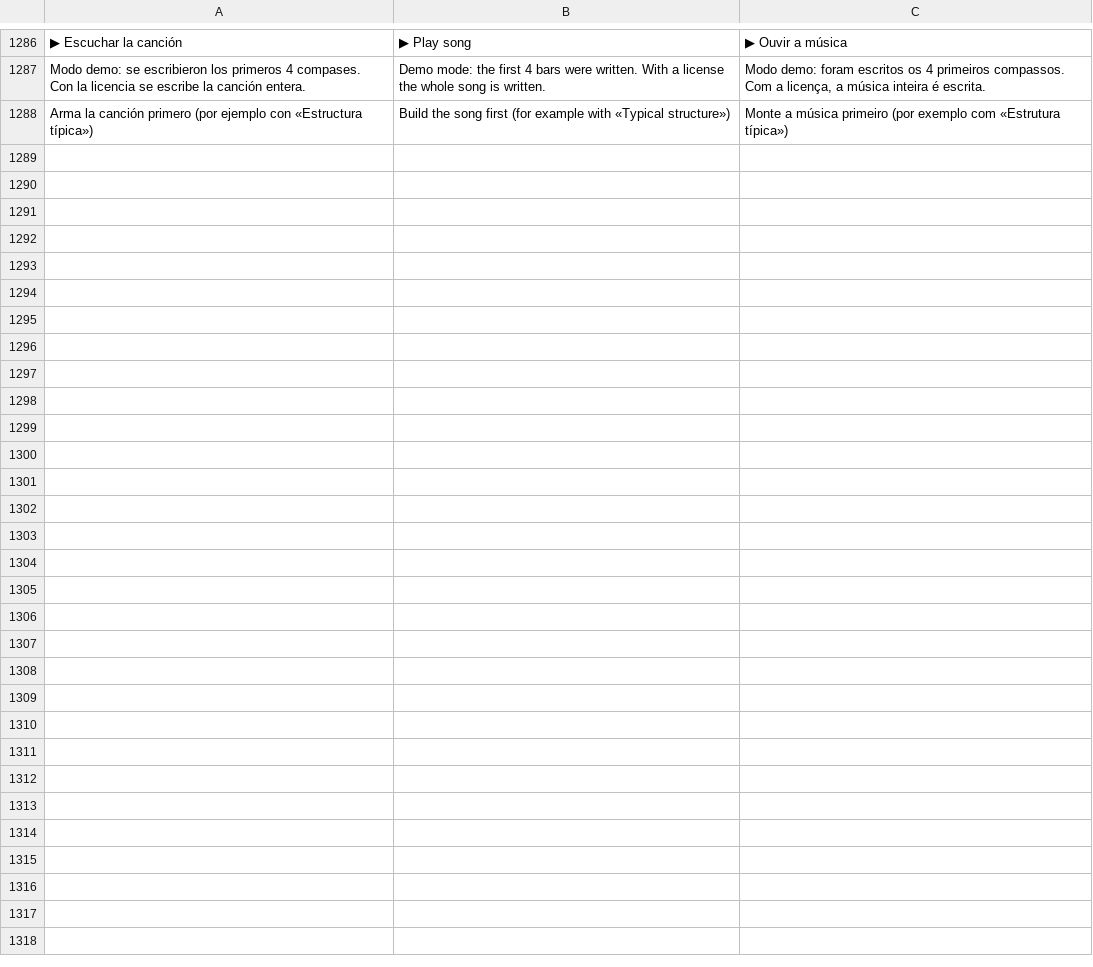
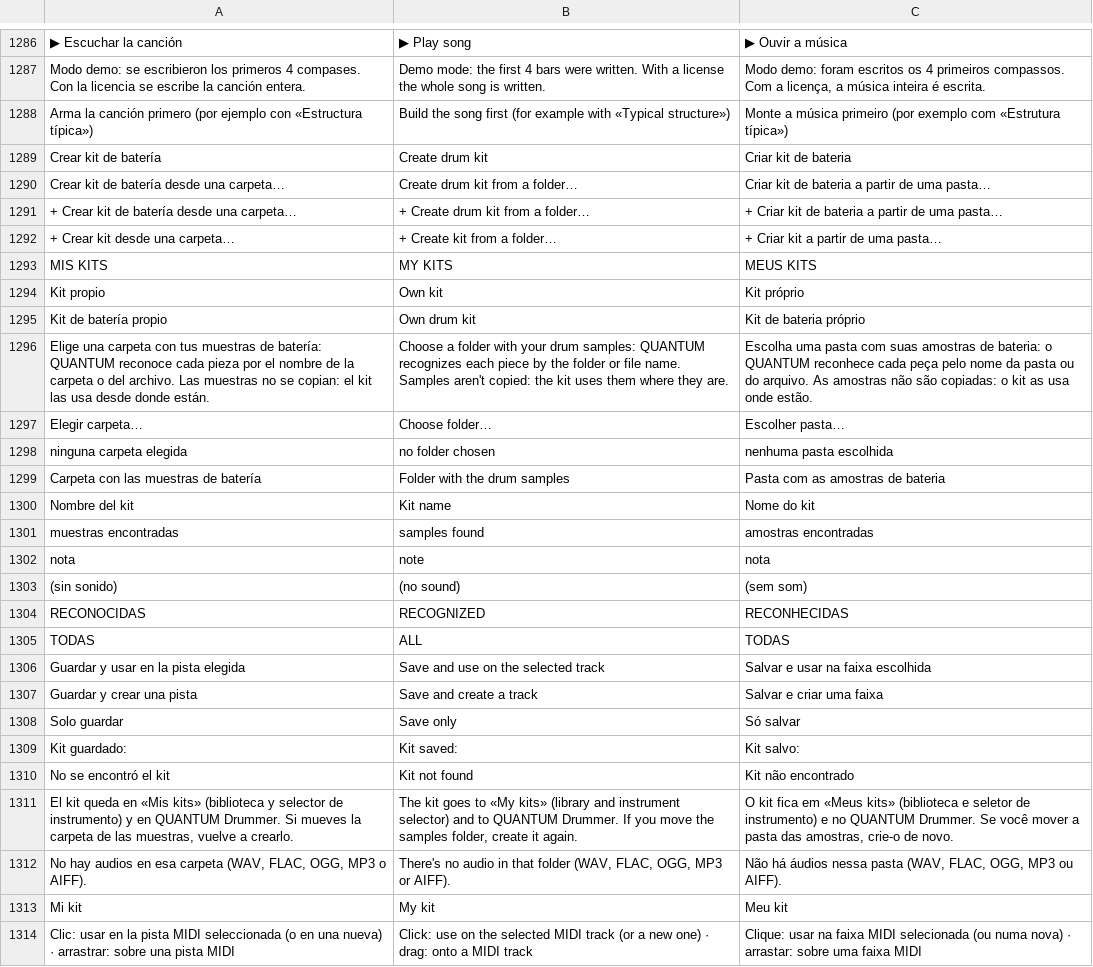
Before and after one commit to quantexpy69/quantumdaw, a TSV file: crates/app/src/i18n.tsv, drawn as a sheet; only a part is shown, gaps mark what is left out.

Commit message:
Quantum DAW 0.41.0
Kits de batería propios
- Herramientas > «Crear kit de batería desde una carpeta…» (también en la biblioteca y en el selector de instrumento): se elige una carpeta con muestras y QUANTUM reconoce cada pieza por el nombre de la carpeta o del archivo (bombo, caja, aro, palmas, hi-hat, toms, crash, ride, splash, cencerro, shaker, cascabeles, bloque…), en inglés o en español.
- Una fila por pieza con la muestra propuesta para cambiarla y escucharla. El hi-hat cerrado, de pie y abierto se reparten por duración; se prefieren las muestras sin procesar.
- El kit queda como instrumento en «Mis kits» (biblioteca, selector de instrumento y QUANTUM Drummer), con el nombre de cada pieza en el piano roll, y se guarda con el proyecto.
- Las muestras no se copian ni se distribuyen: el kit las usa desde la carpeta del usuario.

```diff
--- a/crates/app/src/i18n.tsv
+++ b/crates/app/src/i18n.tsv
@@ -1288 +1288,27 @@ Modo demo: se escribieron los primeros 4 compases. Con la licencia se escribe la
 Arma la canción primero (por ejemplo con «Estructura típica»)	Build the song first (for example with «Typical structure»)	Monte a música primeiro (por exemplo com «Estrutura típica»)
+Crear kit de batería	Create drum kit	Criar kit de bateria
+Crear kit de batería desde una carpeta…	Create drum kit from a folder…	Criar kit de bateria a partir de uma pasta…
++ Crear kit de batería desde una carpeta…	+ Create drum kit from a folder…	+ Criar kit de bateria a partir de uma pasta…
++ Crear kit desde una carpeta…	+ Create kit from a folder…	+ Criar kit a partir de uma pasta…
+MIS KITS	MY KITS	MEUS KITS
+Kit propio	Own kit	Kit próprio
+Kit de batería propio	Own drum kit	Kit de bateria próprio
+Elige una carpeta con tus muestras de batería: QUANTUM reconoce cada pieza por el nombre de la carpeta o del archivo. Las muestras no se copian: el kit las usa desde donde están.	Choose a folder with your drum samples: QUANTUM recognizes each piece by the folder or file name. Samples aren't copied: the kit uses them where they are.	Escolha uma pasta com suas amostras de bateria: o QUANTUM reconhece cada peça pelo nome da pasta ou do arquivo. As amostras não são copiadas: o kit as usa onde estão.
+Elegir carpeta…	Choose folder…	Escolher pasta…
+ninguna carpeta elegida	no folder chosen	nenhuma pasta escolhida
+Carpeta con las muestras de batería	Folder with the drum samples	Pasta com as amostras de bateria
+Nombre del kit	Kit name	Nome do kit
+muestras encontradas	samples found	amostras encontradas
+nota	note	nota
+(sin sonido)	(no sound)	(sem som)
+RECONOCIDAS	RECOGNIZED	RECONHECIDAS
+TODAS	ALL	TODAS
+Guardar y usar en la pista elegida	Save and use on the selected track	Salvar e usar na faixa escolhida
+Guardar y crear una pista	Save and create a track	Salvar e criar uma faixa
+Solo guardar	Save only	Só salvar
+Kit guardado:	Kit saved:	Kit salvo:
+No se encontró el kit	Kit not found	Kit não encontrado
+El kit queda en «Mis kits» (biblioteca y selector de instrumento) y en QUANTUM Drummer. Si mueves la carpeta de las muestras, vuelve a crearlo.	The kit goes to «My kits» (library and instrument selector) and to QUANTUM Drummer. If you move the samples folder, create it again.	O kit fica em «Meus kits» (biblioteca e seletor de instrumento) e no QUANTUM Drummer. Se você mover a pasta das amostras, crie-o de novo.
+No hay audios en esa carpeta (WAV, FLAC, OGG, MP3 o AIFF).	There's no audio in that folder (WAV, FLAC, OGG, MP3 or AIFF).	Não há áudios nessa pasta (WAV, FLAC, OGG, MP3 ou AIFF).
+Mi kit	My kit	Meu kit
+Clic: usar en la pista MIDI seleccionada (o en una nueva) · arrastrar: sobre una pista MIDI	Click: use on the selected MIDI track (or a new one) · drag: onto a MIDI track	Clique: usar na faixa MIDI selecionada (ou numa nova) · arrastar: sobre uma faixa MIDI
```
Also changed, not shown: 11 other files.
